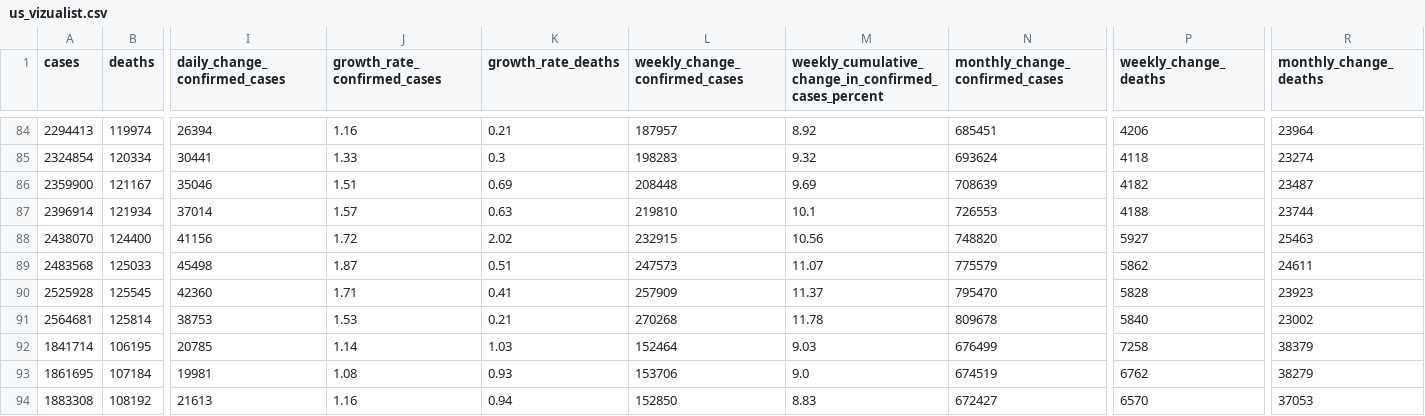
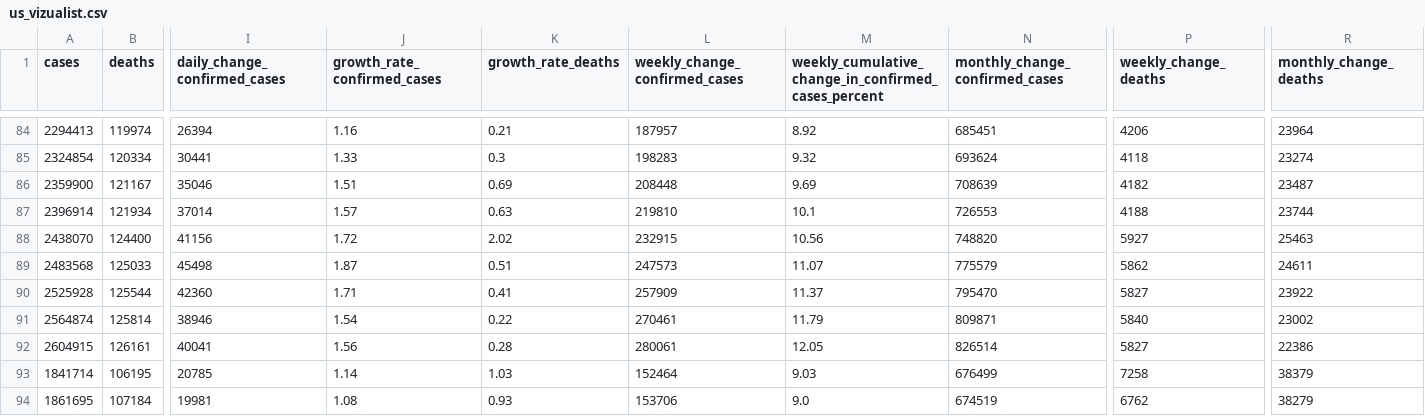
Before and after one commit to vedadr/CORONA19_VIZUALIST, a CSV file: us_vizualist.csv, drawn as a sheet; only a part is shown, gaps mark what is left out; the shorter side is filled out with more unchanged rows; rows hold the shown columns only; the diff covers the shown part only; the diff names each change by its address in the sheet, - before the commit and + after, or states it on an @@ line.

```diff
--- a/us_vizualist.csv
+++ b/us_vizualist.csv
-B90 (deaths): 125545
+B90 (deaths): 125544
-P90 (weekly_change_deaths): 5828
+P90 (weekly_change_deaths): 5827
-R90 (monthly_change_deaths): 23923
+R90 (monthly_change_deaths): 23922
-A91 (cases): 2564681
+A91 (cases): 2564874
-I91 (daily_change_confirmed_cases): 38753
+I91 (daily_change_confirmed_cases): 38946
-J91 (growth_rate_confirmed_cases): 1.53
+J91 (growth_rate_confirmed_cases): 1.54
-K91 (growth_rate_deaths): 0.21
+K91 (growth_rate_deaths): 0.22
-L91 (weekly_change_confirmed_cases): 270268
+L91 (weekly_change_confirmed_cases): 270461
-M91: 11.78
+M91: 11.79
-N91 (monthly_change_confirmed_cases): 809678
+N91 (monthly_change_confirmed_cases): 809871
+row 92: 2604915 | 126161 | 40041 | 1.56 | 0.28 | 280061 | 12.05 | 826514 | 5827 | 22386
```
Also changed, not shown: 2 edited cells elsewhere in this file, 1 other file.
